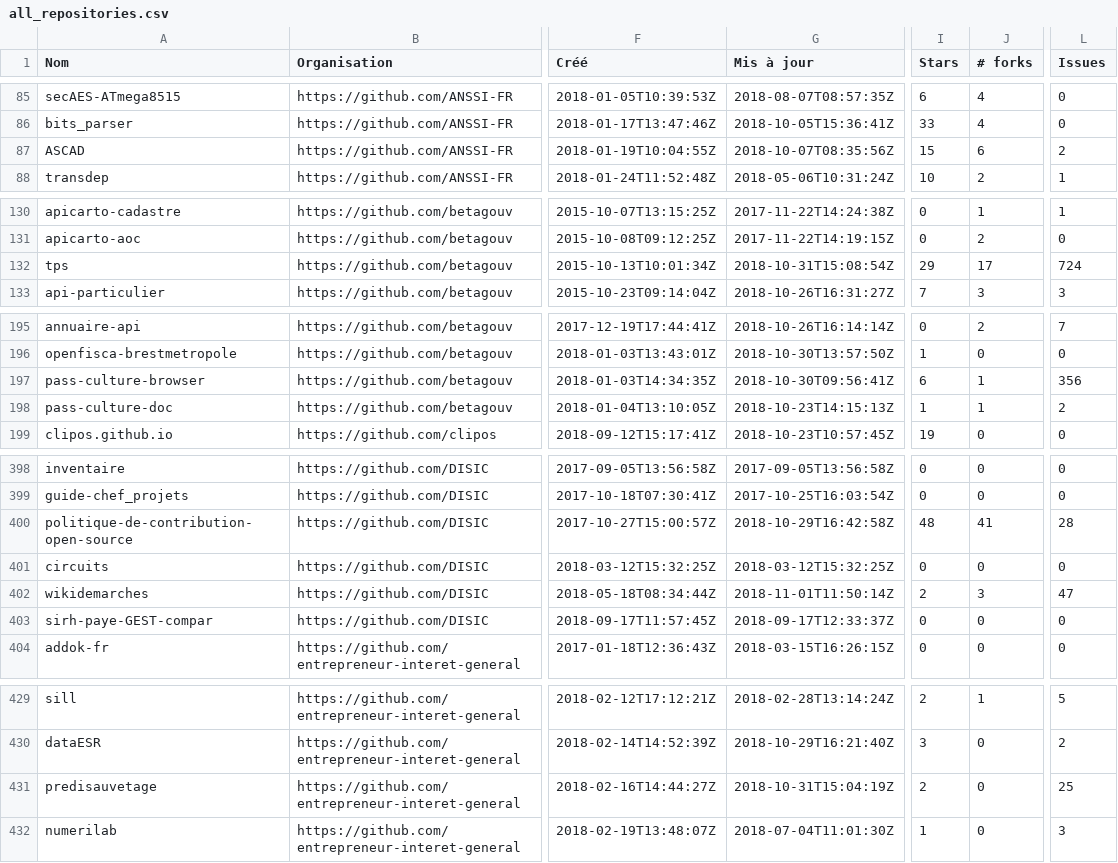
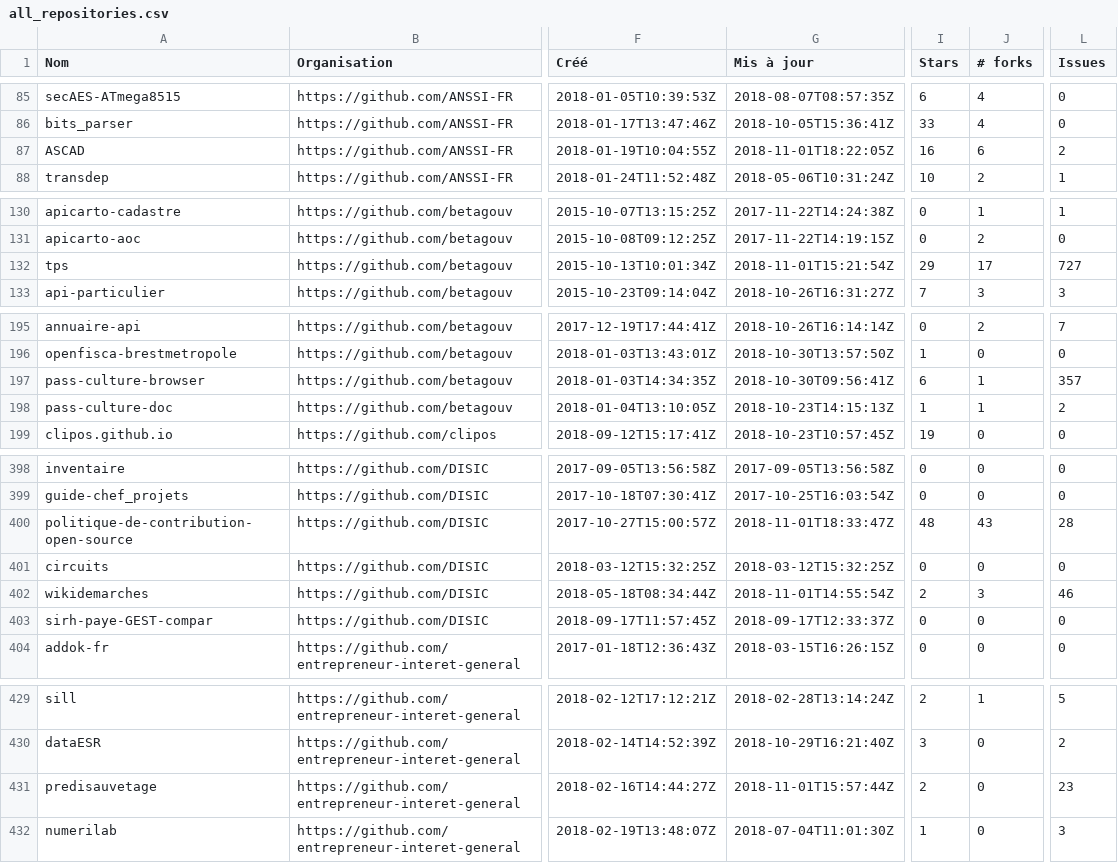
Before and after one commit to etalab/inventaire-codes-sources-organismes-publics, a CSV file: repositories/all_repositories.csv, drawn as a sheet; only a part is shown, gaps mark what is left out; the diff covers the shown part only; the diff names each change by its address in the sheet, - before the commit and + after, or states it on an @@ line.

```diff
--- a/repositories/all_repositories.csv
+++ b/repositories/all_repositories.csv
-G87 (Mis à jour): 2018-10-07T08:35:56Z
+G87 (Mis à jour): 2018-11-01T18:22:05Z
-I87 (Stars): 15
+I87 (Stars): 16
-G132 (Mis à jour): 2018-10-31T15:08:54Z
+G132 (Mis à jour): 2018-11-01T15:21:54Z
-L132 (Issues): 724
+L132 (Issues): 727
-L197 (Issues): 356
+L197 (Issues): 357
-G400 (Mis à jour): 2018-10-29T16:42:58Z
+G400 (Mis à jour): 2018-11-01T18:33:47Z
-J400 (# forks): 41
+J400 (# forks): 43
-G402 (Mis à jour): 2018-11-01T11:50:14Z
+G402 (Mis à jour): 2018-11-01T14:55:54Z
-L402 (Issues): 47
+L402 (Issues): 46
-G431 (Mis à jour): 2018-10-31T15:04:19Z
+G431 (Mis à jour): 2018-11-01T15:57:44Z
-L431 (Issues): 25
+L431 (Issues): 23
```
Also changed, not shown: 6 edited cells elsewhere in this file, repositories/ANSSI-FR.csv, repositories/MTES-MCT.csv, 4 other files.
